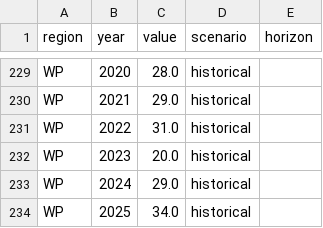
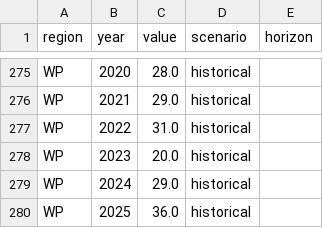
Before and after one commit to ckvfox/realitycheck, a CSV file: data/tropical_cyclone_activity_basin.csv, drawn as a sheet; only a part is shown, gaps mark what is left out; the diff covers the shown part only.

```diff
--- a/data/tropical_cyclone_activity_basin.csv
+++ b/data/tropical_cyclone_activity_basin.csv
@@ -233,2 +279,2 @@ WP,2023,20.0,historical,
 WP,2024,29.0,historical,
-WP,2025,34.0,historical,
+WP,2025,36.0,historical,
```
Also changed, not shown: 46 added rows and 1 edited cell elsewhere in this file, 14 other files.
